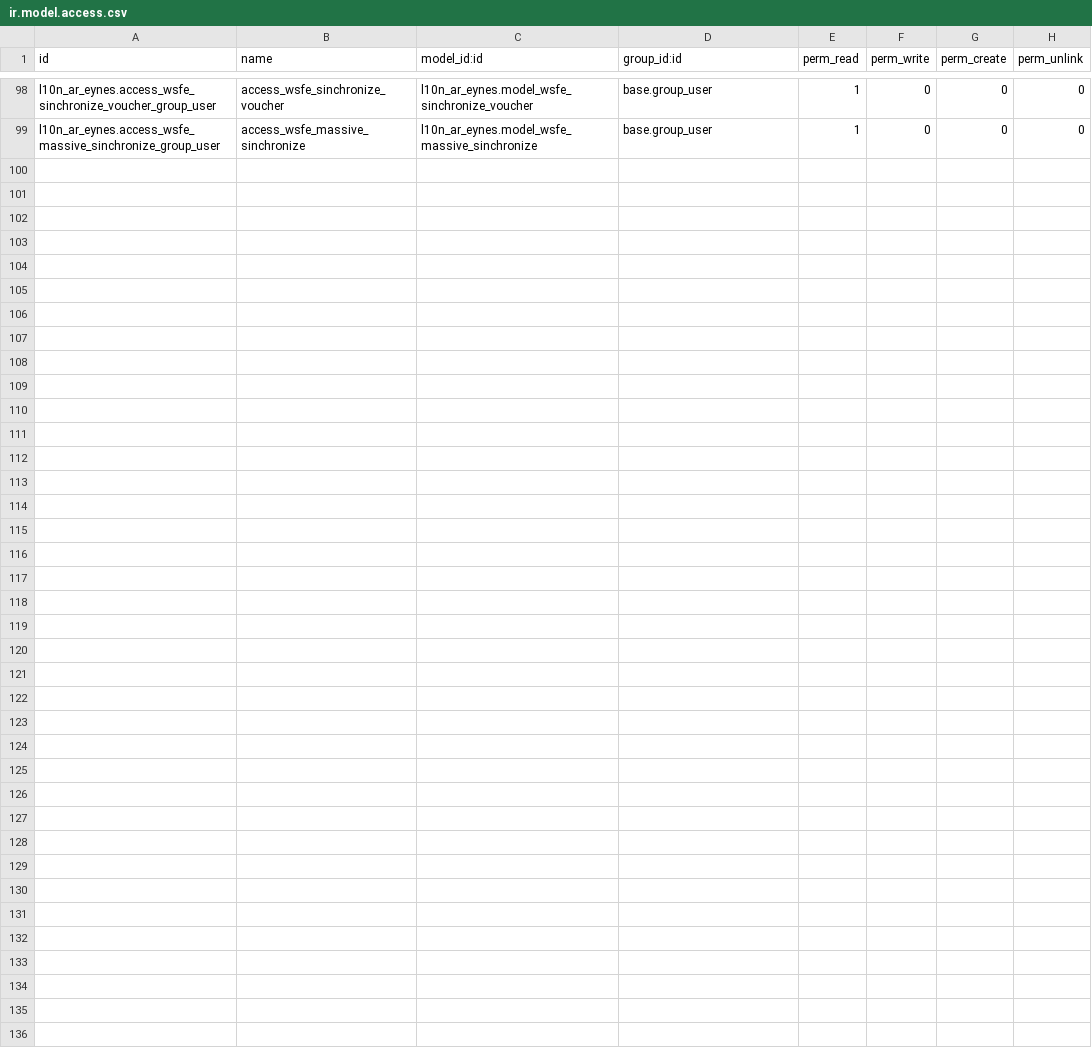
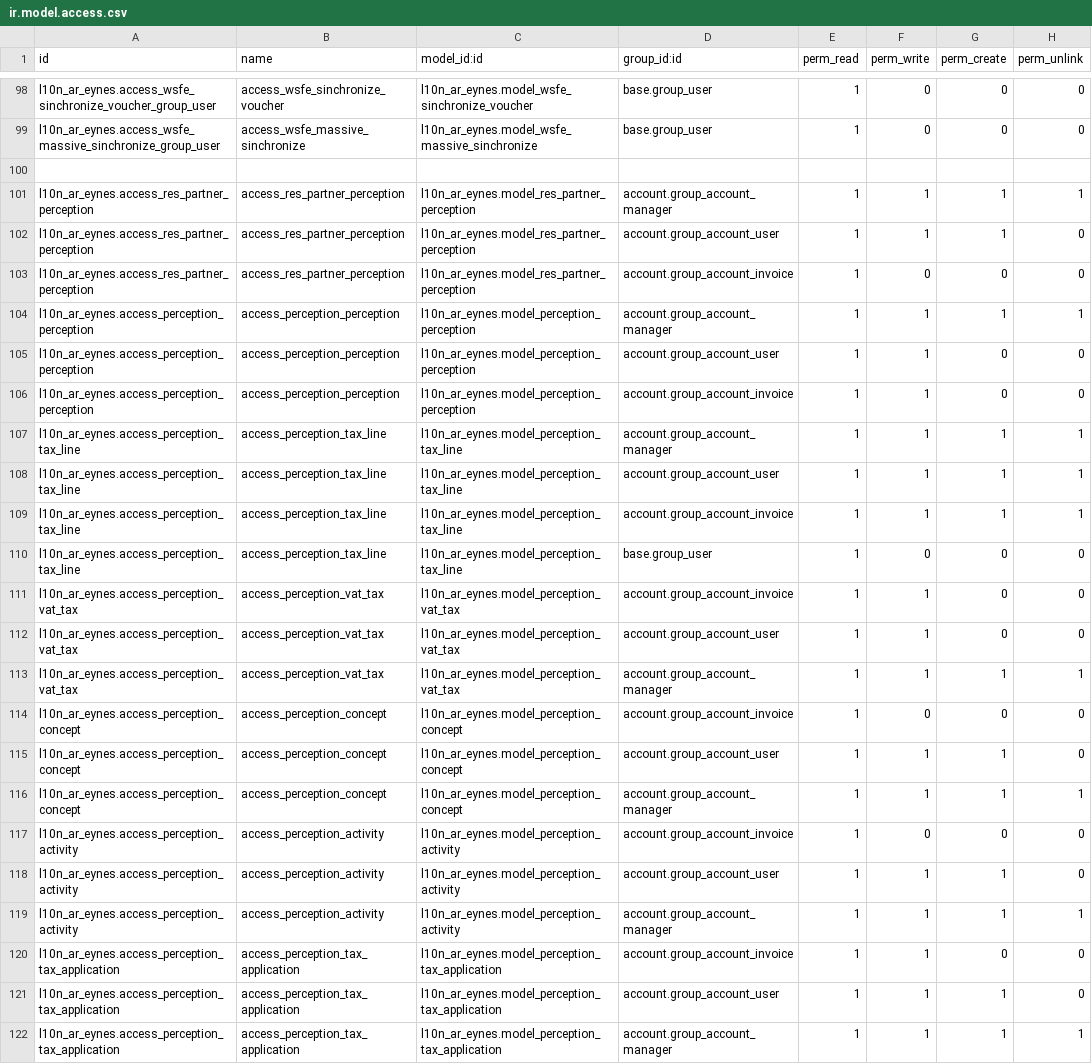
Before and after one commit to SantiagoGariboldiLario/l10n_ar_eynes, a CSV file: l10n_ar_eynes/security/ir.model.access.csv, drawn as a sheet; only a part is shown, gaps mark what is left out.

Commit message:
[LOC-95][MIG] l10n_ar_perceptions_basic and l10n_ar_perceptions

```diff
--- a/l10n_ar_eynes/security/ir.model.access.csv
+++ b/l10n_ar_eynes/security/ir.model.access.csv
@@ -99 +99,24 @@ l10n_ar_eynes.access_wsfe_sinchronize_voucher_group_user,access_wsfe_sinchronize
 l10n_ar_eynes.access_wsfe_massive_sinchronize_group_user,access_wsfe_massive_sinchronize,l10n_ar_eynes.model_wsfe_massive_sinchronize,base.group_user,1,0,0,0
+
+l10n_ar_eynes.access_res_partner_perception,access_res_partner_perception,l10n_ar_eynes.model_res_partner_perception,account.group_account_manager,1,1,1,1
+l10n_ar_eynes.access_res_partner_perception,access_res_partner_perception,l10n_ar_eynes.model_res_partner_perception,account.group_account_user,1,1,1,0
+l10n_ar_eynes.access_res_partner_perception,access_res_partner_perception,l10n_ar_eynes.model_res_partner_perception,account.group_account_invoice,1,0,0,0
+l10n_ar_eynes.access_perception_perception,access_perception_perception,l10n_ar_eynes.model_perception_perception,account.group_account_manager,1,1,1,1
+l10n_ar_eynes.access_perception_perception,access_perception_perception,l10n_ar_eynes.model_perception_perception,account.group_account_user,1,1,0,0
+l10n_ar_eynes.access_perception_perception,access_perception_perception,l10n_ar_eynes.model_perception_perception,account.group_account_invoice,1,1,0,0
+l10n_ar_eynes.access_perception_tax_line,access_perception_tax_line,l10n_ar_eynes.model_perception_tax_line,account.group_account_manager,1,1,1,1
+l10n_ar_eynes.access_perception_tax_line,access_perception_tax_line,l10n_ar_eynes.model_perception_tax_line,account.group_account_user,1,1,1,1
+l10n_ar_eynes.access_perception_tax_line,access_perception_tax_line,l10n_ar_eynes.model_perception_tax_line,account.group_account_invoice,1,1,1,1
+l10n_ar_eynes.access_perception_tax_line,access_perception_tax_line,l10n_ar_eynes.model_perception_tax_line,base.group_user,1,0,0,0
+l10n_ar_eynes.access_perception_vat_tax,access_perception_vat_tax,l10n_ar_eynes.model_perception_vat_tax,account.group_account_invoice,1,1,0,0
+l10n_ar_eynes.access_perception_vat_tax,access_perception_vat_tax,l10n_ar_eynes.model_perception_vat_tax,account.group_account_user,1,1,0,0
+l10n_ar_eynes.access_perception_vat_tax,access_perception_vat_tax,l10n_ar_eynes.model_perception_vat_tax,account.group_account_manager,1,1,1,1
+l10n_ar_eynes.access_perception_concept,access_perception_concept,l10n_ar_eynes.model_perception_concept,account.group_account_invoice,1,0,0,0
+l10n_ar_eynes.access_perception_concept,access_perception_concept,l10n_ar_eynes.model_perception_concept,account.group_account_user,1,1,1,0
+l10n_ar_eynes.access_perception_concept,access_perception_concept,l10n_ar_eynes.model_perception_concept,account.group_account_manager,1,1,1,1
+l10n_ar_eynes.access_perception_activity,access_perception_activity,l10n_ar_eynes.model_perception_activity,account.group_account_invoice,1,0,0,0
+l10n_ar_eynes.access_perception_activity,access_perception_activity,l10n_ar_eynes.model_perception_activity,account.group_account_user,1,1,1,0
+l10n_ar_eynes.access_perception_activity,access_perception_activity,l10n_ar_eynes.model_perception_activity,account.group_account_manager,1,1,1,1
+l10n_ar_eynes.access_perception_tax_application,access_perception_tax_application,l10n_ar_eynes.model_perception_tax_application,account.group_account_invoice,1,1,0,0
+l10n_ar_eynes.access_perception_tax_application,access_perception_tax_application,l10n_ar_eynes.model_perception_tax_application,account.group_account_user,1,1,1,0
+l10n_ar_eynes.access_perception_tax_application,access_perception_tax_application,l10n_ar_eynes.model_perception_tax_application,account.group_account_manager,1,1,1,1
```
Also changed, not shown: 16 other files.
